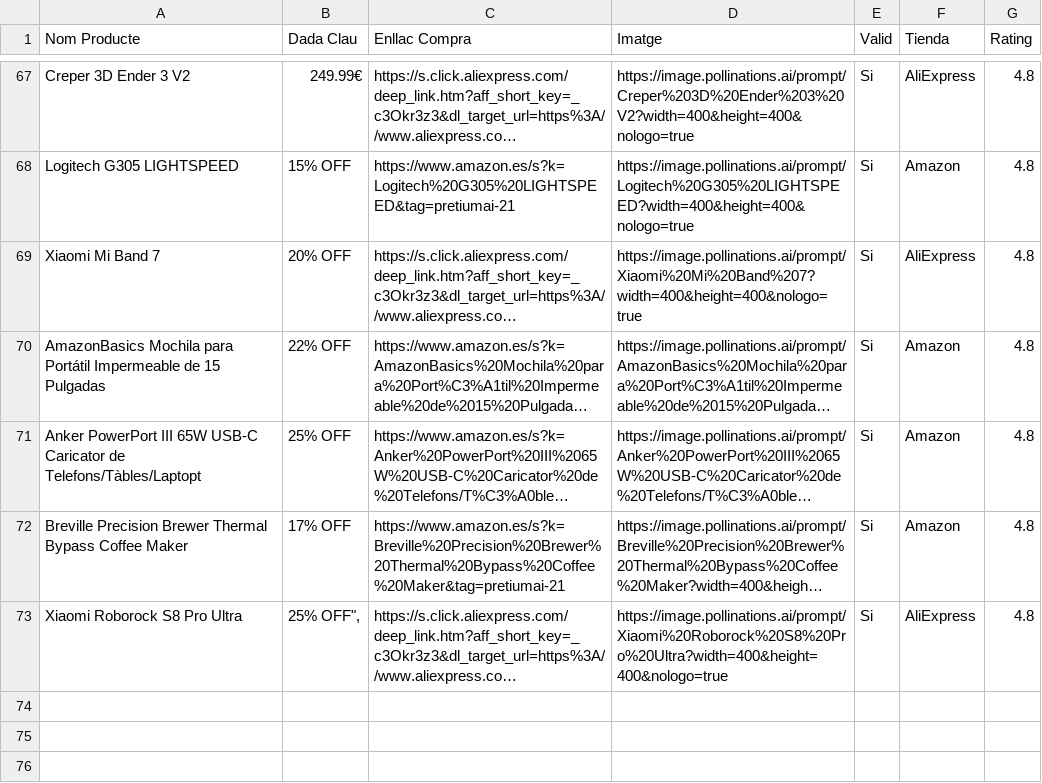
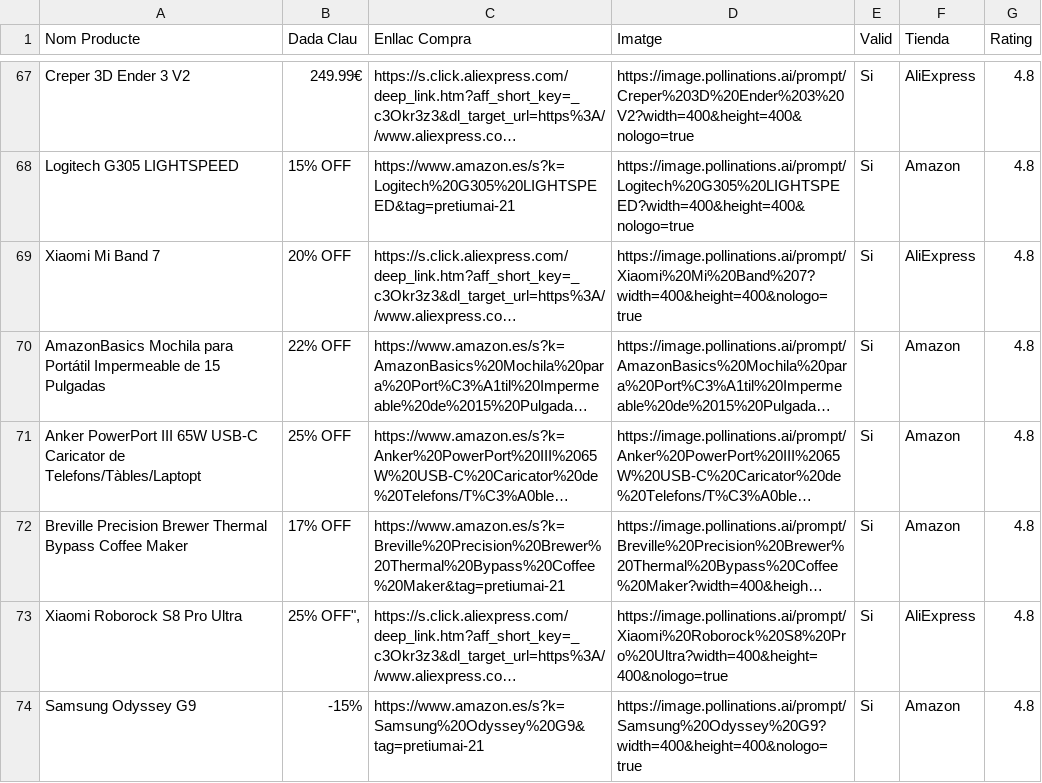
Before and after one commit to PretiumAI/pretiumai-shop, a CSV file: base_dades_final.csv, drawn as a sheet; only a part is shown, gaps mark what is left out; long unchanged cells end in …; the diff names each change by its address in the sheet, - before the commit and + after, or states it on an @@ line.

```diff
--- a/base_dades_final.csv
+++ b/base_dades_final.csv
+row 74: Samsung Odyssey G9 | -15% | https://www.amazon.es/s?k=Samsung%20Odyssey%20G9&tag=pretiumai-21 | https://image.pollinations.ai/prompt/Samsung%20Odyssey%20G9?width=400&height=400&nologo=true | Si | Amazon | 4.8
```
Also changed, not shown: 1 other file.
